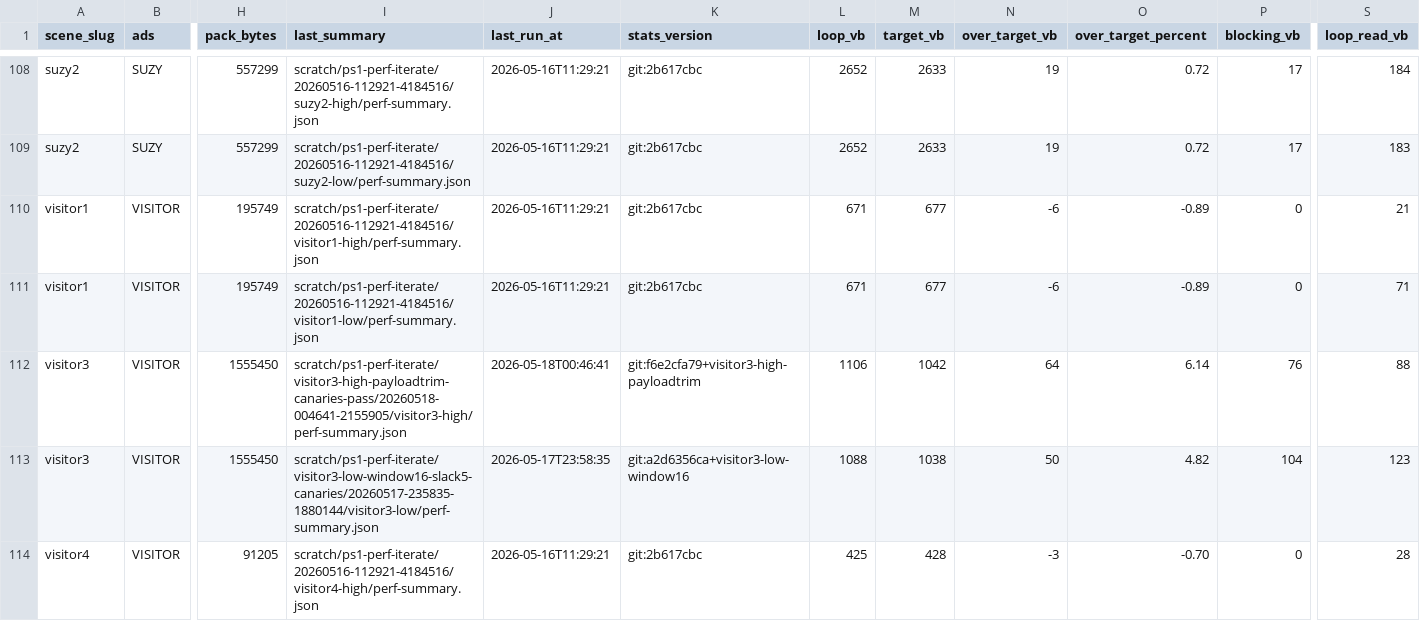
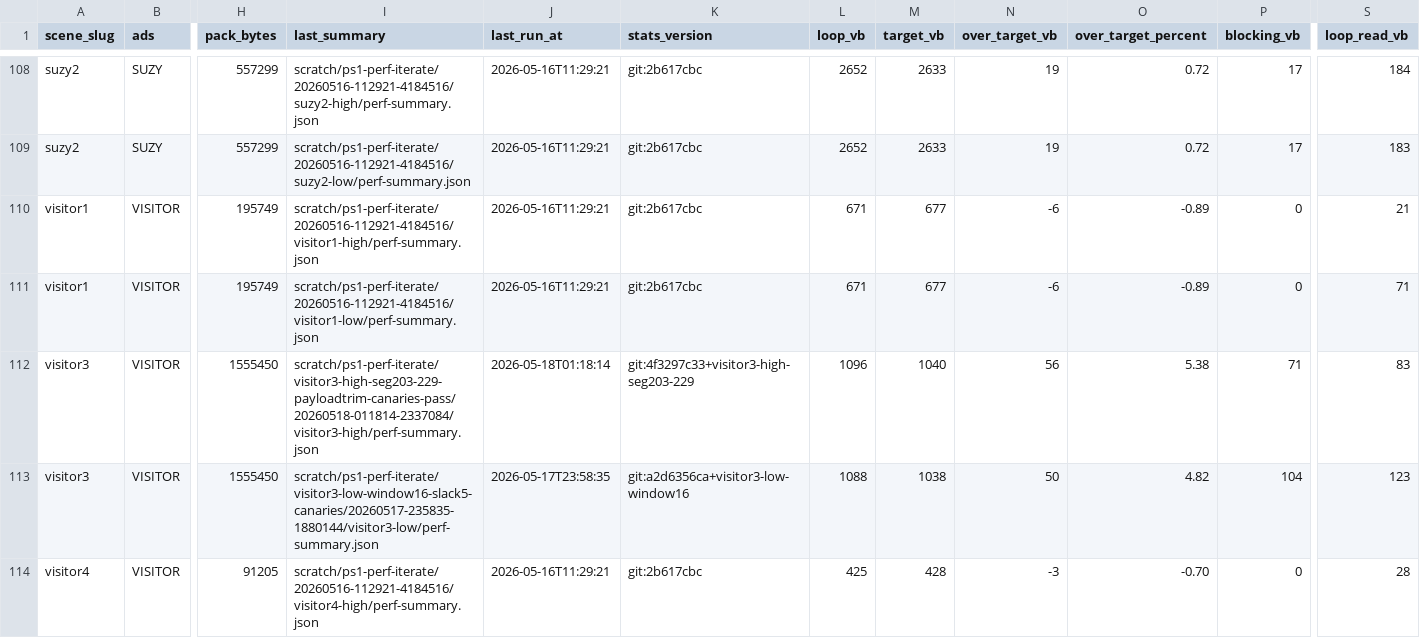
Before and after one commit to huntergdavis/johnny-castaway-ps1, a CSV file: docs/ps1/performance-scene-matrix.csv, drawn as a sheet; only a part is shown, gaps mark what is left out; the diff names each change by its address in the sheet, - before the commit and + after, or states it on an @@ line.

Commit message:
ps1: extend visitor3 high setup segment

```diff
--- a/docs/ps1/performance-scene-matrix.csv
+++ b/docs/ps1/performance-scene-matrix.csv
-I112 (last_summary): scratch/ps1-perf-iterate/visitor3-high-payloadtrim-canaries-pass/20260518-004641-2155905/visitor3-high/perf-summary.json
+I112 (last_summary): scratch/ps1-perf-iterate/visitor3-high-seg203-229-payloadtrim-canaries-pass/20260518-011814-2337084/visitor3-high/perf-summary.json
-J112 (last_run_at): 2026-05-18T00:46:41
+J112 (last_run_at): 2026-05-18T01:18:14
-K112 (stats_version): git:f6e2cfa79+visitor3-high-payloadtrim
+K112 (stats_version): git:4f3297c33+visitor3-high-seg203-229
-L112 (loop_vb): 1106
+L112 (loop_vb): 1096
-M112 (target_vb): 1042
+M112 (target_vb): 1040
-N112 (over_target_vb): 64
+N112 (over_target_vb): 56
-O112 (over_target_percent): 6.14
+O112 (over_target_percent): 5.38
-P112 (blocking_vb): 76
+P112 (blocking_vb): 71
-S112 (loop_read_vb): 88
+S112 (loop_read_vb): 83
```
Also changed, not shown: docs/ps1/performance-preprocess-opportunities.csv, 29 other files.
